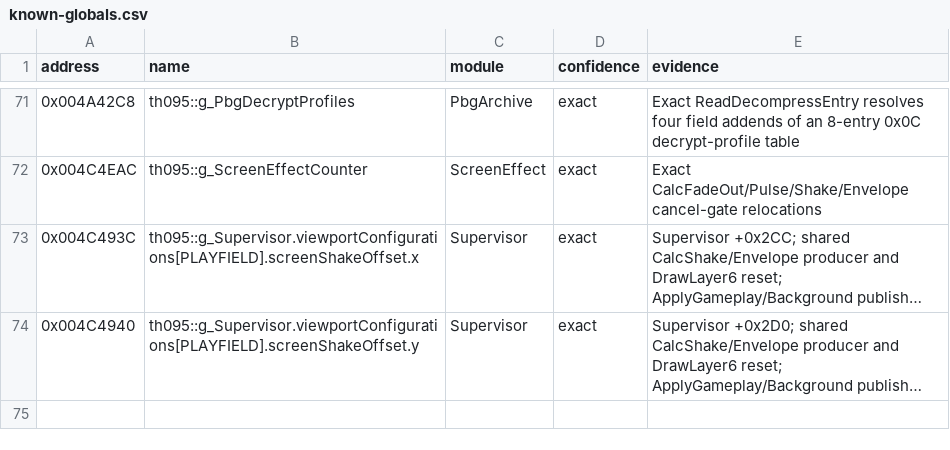
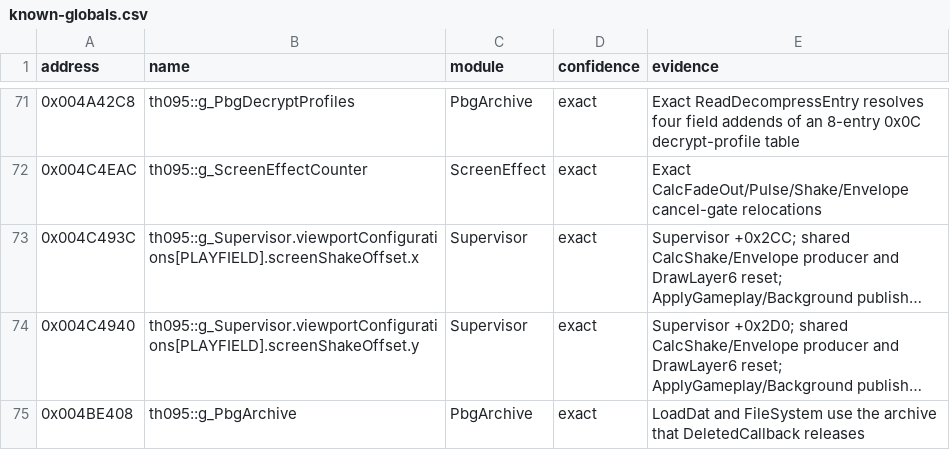
Before and after one commit to N0zoM1z0/th095, a CSV file: config/known-globals.csv, drawn as a sheet; only a part is shown, gaps mark what is left out; long unchanged cells end in …; the diff names each change by its address in the sheet, - before the commit and + after, or states it on an @@ line.

Commit message:
gpt-6.2-sol: use the canonical archive in both Main builds

```diff
--- a/config/known-globals.csv
+++ b/config/known-globals.csv
+row 75: 0x004BE408 | th095::g_PbgArchive | PbgArchive | exact | LoadDat and FileSystem use the archive that DeletedCallback releases
```
Also changed, not shown: 5 other files.
